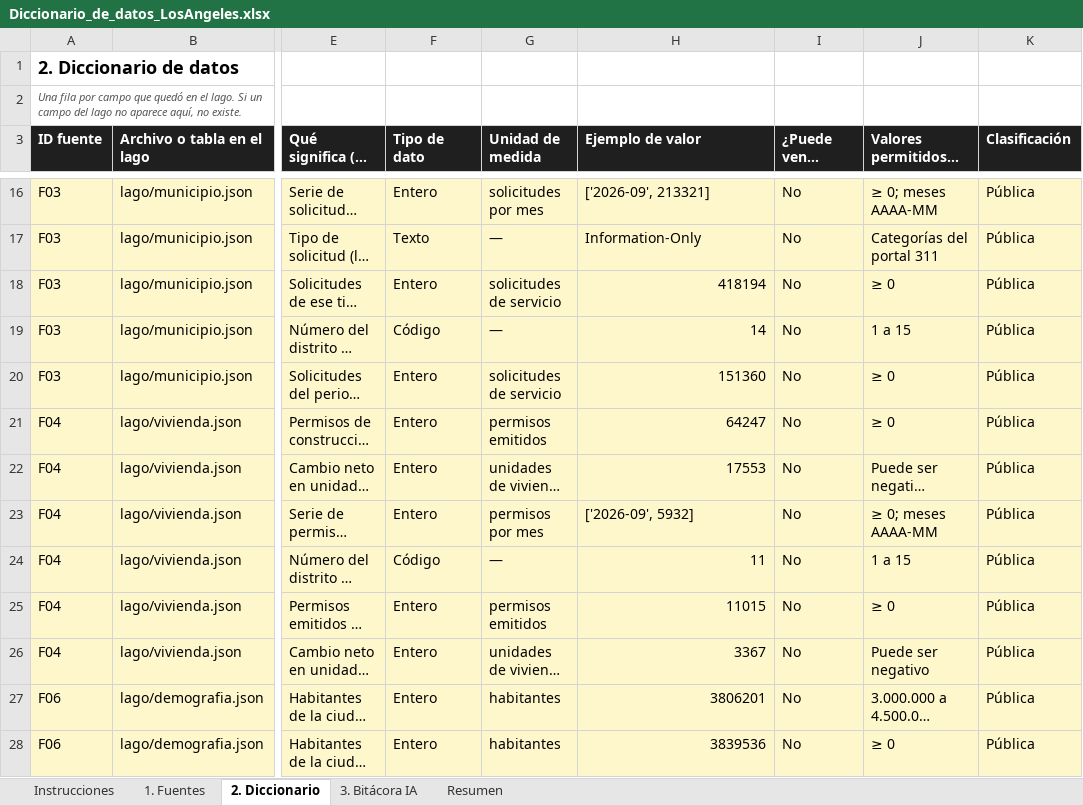
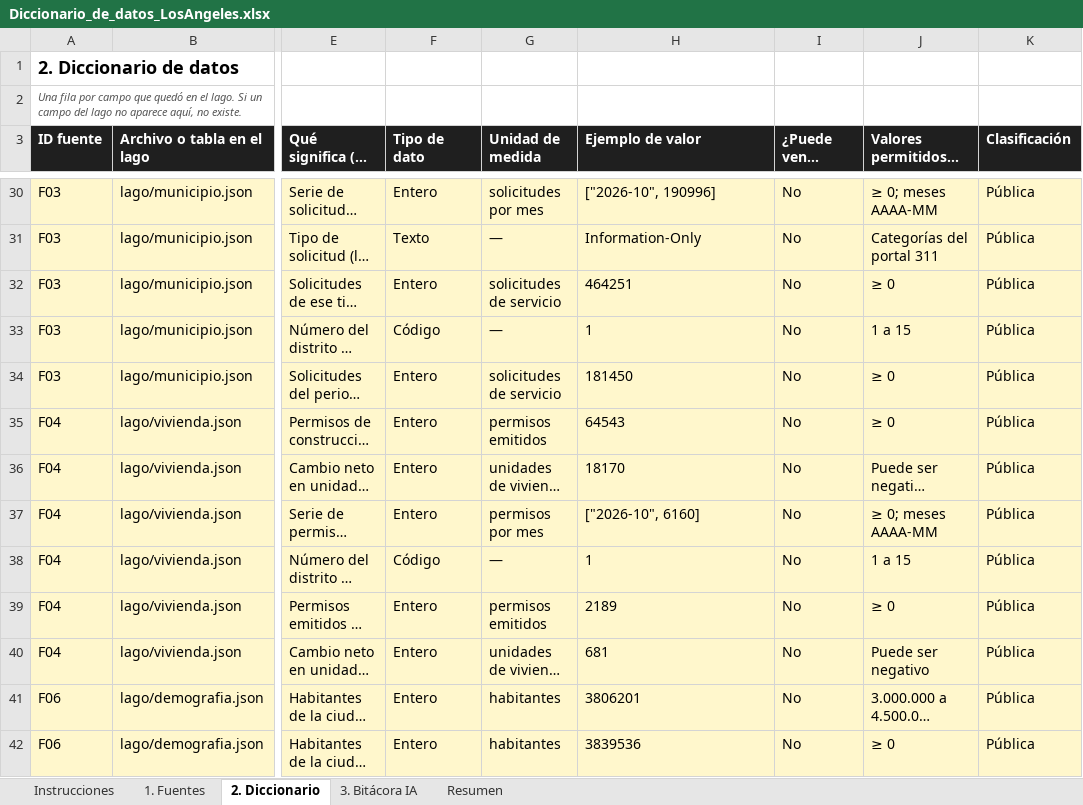
Before and after one commit to jalvarez01/Los-Angeles, an Excel workbook: entrega1/Diccionario_de_datos_LosAngeles.xlsx, sheet 2. Diccionario, drawn as a sheet; only a part is shown, gaps mark what is left out; long unchanged cells end in …; values as stored, in another font and other column widths than the file's, no borders; addresses are those after the commit; the diff covers the shown part only; the diff names each change by its address in the sheet, - before the commit and + after, or states it on an @@ line.

```diff
--- a/entrega1/Diccionario_de_datos_LosAngeles.xlsx (sheet 2. Diccionario)
+++ b/entrega1/Diccionario_de_datos_LosAngeles.xlsx (sheet 2. Diccionario)
-H30 (Ejemplo de valor): ['2026-09', 213321]
+H30 (Ejemplo de valor): ["2026-10", 190996]
-H32 (Ejemplo de valor): 418194
+H32 (Ejemplo de valor): 464251
-H33 (Ejemplo de valor): 14
+H33 (Ejemplo de valor): 1
-H34 (Ejemplo de valor): 151360
+H34 (Ejemplo de valor): 181450
-H35 (Ejemplo de valor): 64247
+H35 (Ejemplo de valor): 64543
-H36 (Ejemplo de valor): 17553
+H36 (Ejemplo de valor): 18170
-H37 (Ejemplo de valor): ['2026-09', 5932]
+H37 (Ejemplo de valor): ["2026-10", 6160]
-H38 (Ejemplo de valor): 11
+H38 (Ejemplo de valor): 1
-H39 (Ejemplo de valor): 11015
+H39 (Ejemplo de valor): 2189
-H40 (Ejemplo de valor): 3367
+H40 (Ejemplo de valor): 681
-H41:H42 alignment: right
+H41:H42 alignment: left
```
Also changed, not shown: 49 added rows, 1 removed row, 50 edited cells and cell formats elsewhere in this sheet, sheet 3. Bitácora IA, sheet Resumen, sheet 1. Fuentes, 49 other files.
